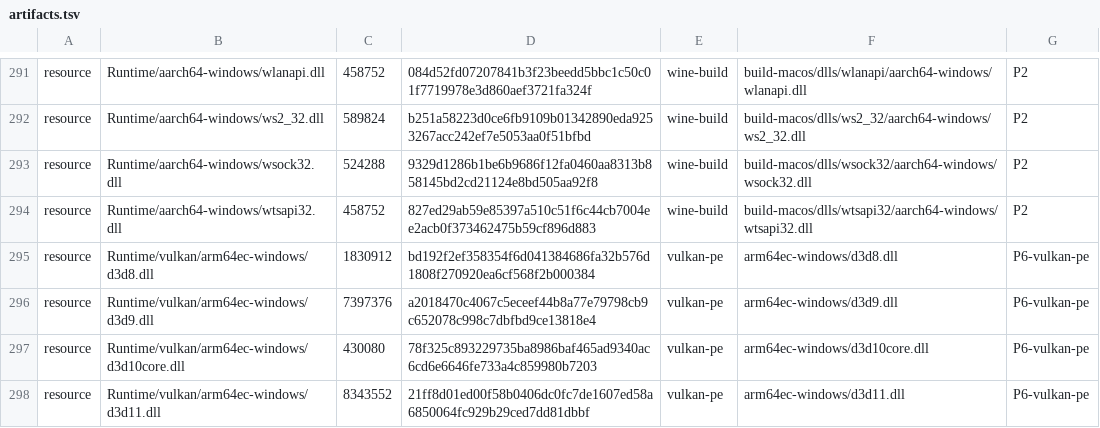
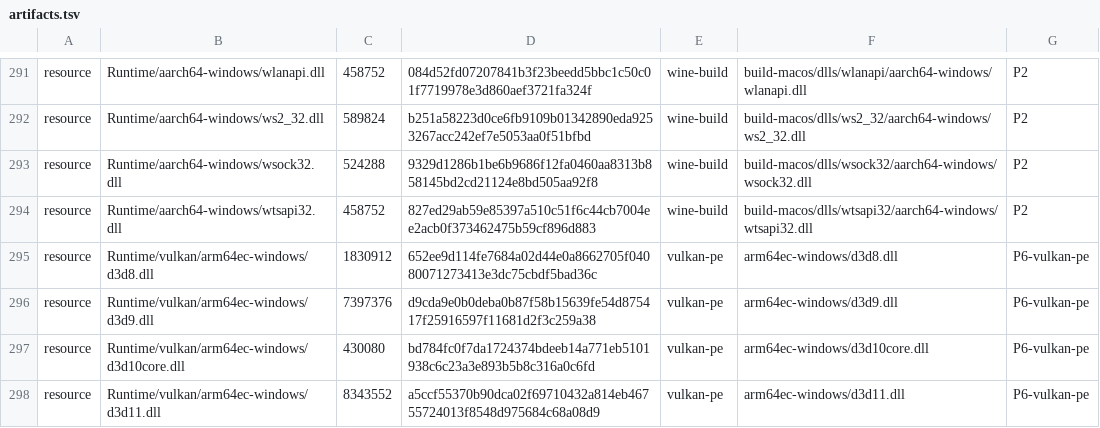
Before and after one commit to playportdev/playport, a TSV file: app/artifacts.tsv, drawn as a sheet; only a part is shown, gaps mark what is left out; the diff covers the shown part only.

```diff
--- a/app/artifacts.tsv
+++ b/app/artifacts.tsv
@@ -294,5 +294,5 @@ resource	Runtime/aarch64-windows/wsock32.dll	524288	9329d1286b1be6b9686f12fa0460
 resource	Runtime/aarch64-windows/wtsapi32.dll	458752	827ed29ab59e85397a510c51f6c44cb7004ee2acb0f373462475b59cf896d883	wine-build	build-macos/dlls/wtsapi32/aarch64-windows/wtsapi32.dll	P2
-resource	Runtime/vulkan/arm64ec-windows/d3d8.dll	1830912	bd192f2ef358354f6d041384686fa32b576d1808f270920ea6cf568f2b000384	vulkan-pe	arm64ec-windows/d3d8.dll	P6-vulkan-pe
-resource	Runtime/vulkan/arm64ec-windows/d3d9.dll	7397376	a2018470c4067c5eceef44b8a77e79798cb9c652078c998c7dbfbd9ce13818e4	vulkan-pe	arm64ec-windows/d3d9.dll	P6-vulkan-pe
-resource	Runtime/vulkan/arm64ec-windows/d3d10core.dll	430080	78f325c893229735ba8986baf465ad9340ac6cd6e6646fe733a4c859980b7203	vulkan-pe	arm64ec-windows/d3d10core.dll	P6-vulkan-pe
-resource	Runtime/vulkan/arm64ec-windows/d3d11.dll	8343552	21ff8d01ed00f58b0406dc0fc7de1607ed58a6850064fc929b29ced7dd81dbbf	vulkan-pe	arm64ec-windows/d3d11.dll	P6-vulkan-pe
+resource	Runtime/vulkan/arm64ec-windows/d3d8.dll	1830912	652ee9d114fe7684a02d44e0a8662705f04080071273413e3dc75cbdf5bad36c	vulkan-pe	arm64ec-windows/d3d8.dll	P6-vulkan-pe
+resource	Runtime/vulkan/arm64ec-windows/d3d9.dll	7397376	d9cda9e0b0deba0b87f58b15639fe54d875417f25916597f11681d2f3c259a38	vulkan-pe	arm64ec-windows/d3d9.dll	P6-vulkan-pe
+resource	Runtime/vulkan/arm64ec-windows/d3d10core.dll	430080	bd784fc0f7da1724374bdeeb14a771eb5101938c6c23a3e893b5b8c316a0c6fd	vulkan-pe	arm64ec-windows/d3d10core.dll	P6-vulkan-pe
+resource	Runtime/vulkan/arm64ec-windows/d3d11.dll	8343552	a5ccf55370b90dca02f69710432a814eb46755724013f8548d975684c68a08d9	vulkan-pe	arm64ec-windows/d3d11.dll	P6-vulkan-pe
```
Also changed, not shown: 11 edited cells elsewhere in this file, build/generated/wine-pe-aarch64-windows.tsv.
